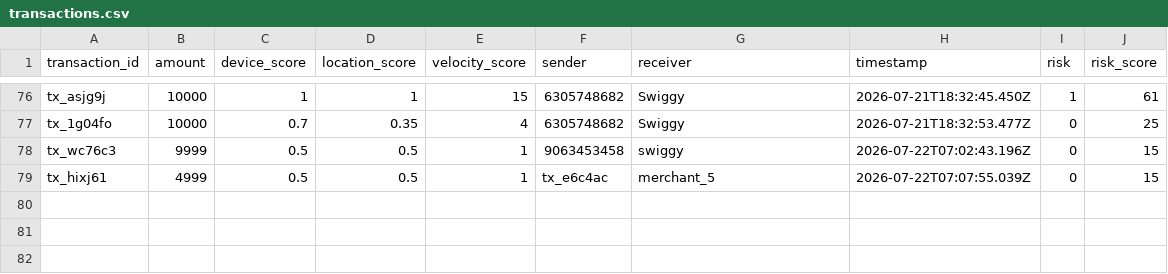
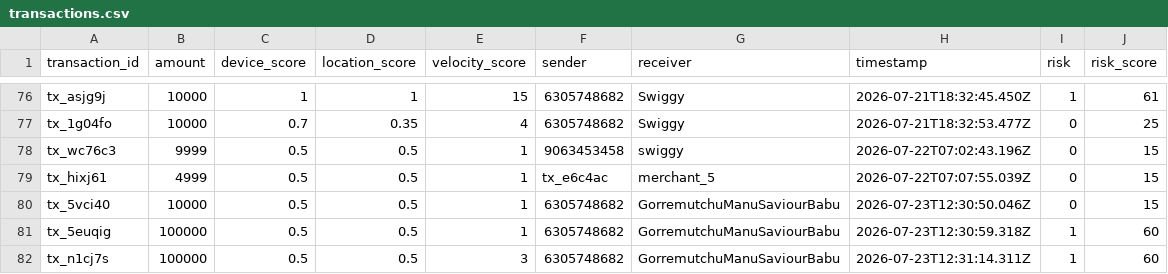
Before and after one commit to murali-N-tech/prepayemnt-upi-check, a CSV file: transactions.csv, drawn as a sheet; only a part is shown, gaps mark what is left out.

```diff
--- a/transactions.csv
+++ b/transactions.csv
@@ -79 +79,4 @@ tx_wc76c3,9999,0.5,0.5,1,9063453458,swiggy,2026-07-22T07:02:43.196Z,0,15
 tx_hixj61,4999,0.5,0.5,1,tx_e6c4ac,merchant_5,2026-07-22T07:07:55.039Z,0,15
+tx_5vci40,10000,0.5,0.5,1,6305748682,GorremutchuManuSaviourBabu,2026-07-23T12:30:50.046Z,0,15
+tx_5euqig,100000,0.5,0.5,1,6305748682,GorremutchuManuSaviourBabu,2026-07-23T12:30:59.318Z,1,60
+tx_n1cj7s,100000,0.5,0.5,3,6305748682,GorremutchuManuSaviourBabu,2026-07-23T12:31:14.311Z,1,60
```
Also changed, not shown: 2 other files.
